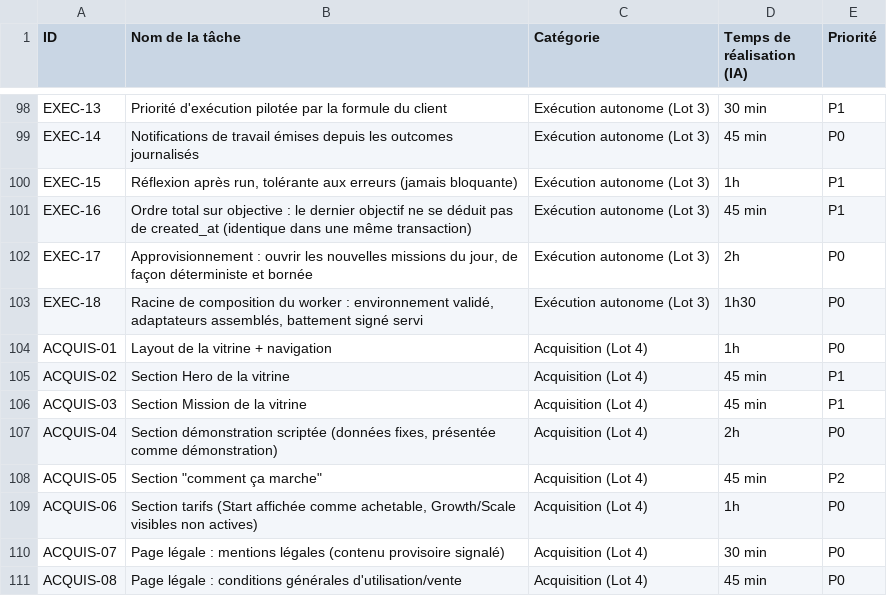
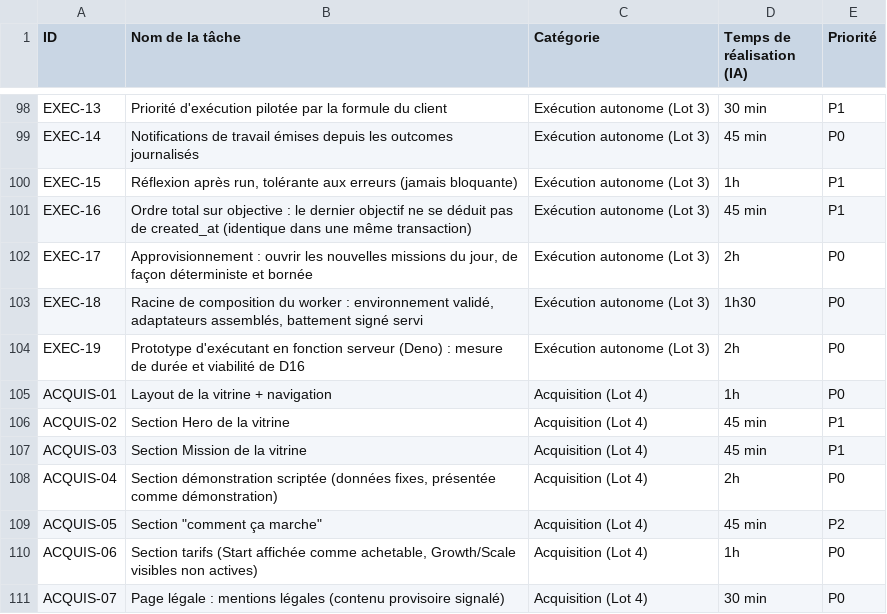
Before and after one commit to zorne/Sentio, a CSV file: docs/backlog-v1.csv, drawn as a sheet; only a part is shown, gaps mark what is left out; the shorter side is filled out with more unchanged rows; the diff names each change by its address in the sheet, - before the commit and + after, or states it on an @@ line.

```diff
--- a/docs/backlog-v1.csv
+++ b/docs/backlog-v1.csv
+row 104: EXEC-19 | Prototype d'exécutant en fonction serveur (Deno) : mesure de durée et viabilité de D16 | Exécution autonome (Lot 3) | 2h | P0
```
Also changed, not shown: 18 other files.
